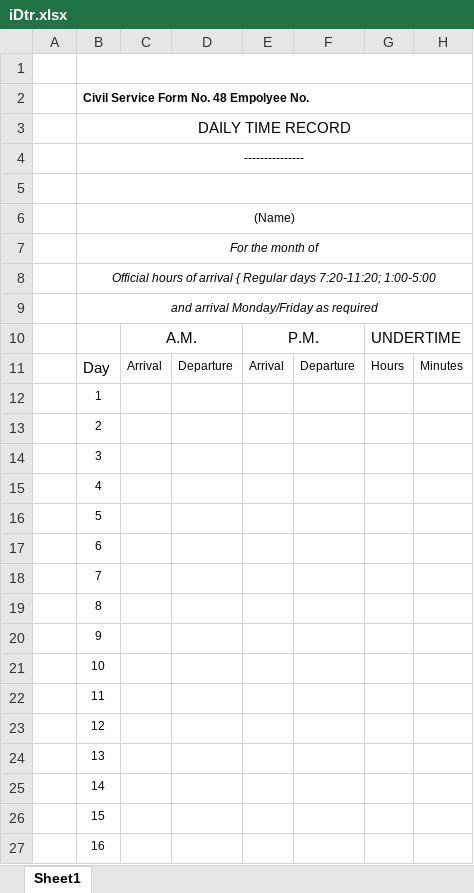
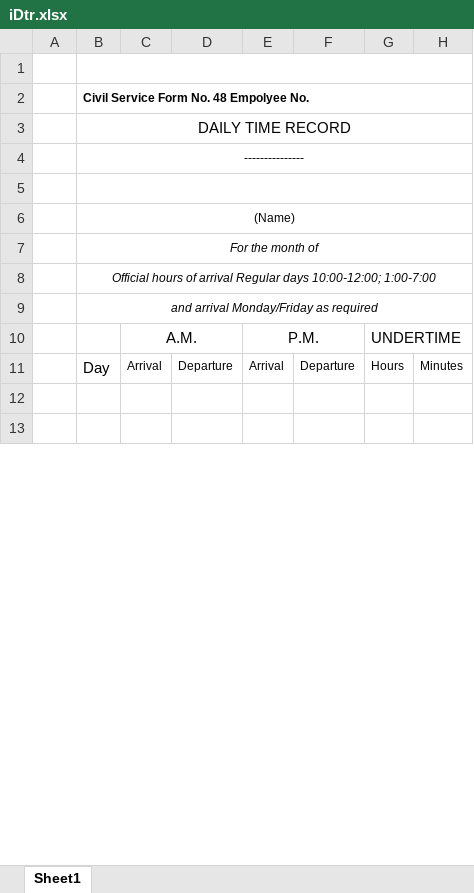
Before and after one commit to GioDP18/iDTR, an Excel workbook: public/templates/iDtr.xlsx, sheet Sheet1, drawn as a sheet; only a part is shown; the shorter side is filled out with more unchanged rows; values as stored, in another font and other column widths than the file's, no borders; the diff covers the shown part only; the diff names each change by its address in the sheet, - before the commit and + after, or states it on an @@ line.

```diff
--- a/public/templates/iDtr.xlsx (sheet Sheet1)
+++ b/public/templates/iDtr.xlsx (sheet Sheet1)
-B8: …of arrival { Regular days 7:20-11:20; 1:00-5:00
+B8: …of arrival Regular days 10:00-12:00; 1:00-7:00
-B12: 1
+B12: (empty)
-row 13:  | 2
-row 14:  | 3
-row 15:  | 4
-row 16:  | 5
-row 17:  | 6
-row 18:  | 7
-row 19:  | 8
-row 20:  | 9
-row 21:  | 10
-row 22:  | 11
-row 23:  | 12
-row 24:  | 13
-row 25:  | 14
-row 26:  | 15
-row 27:  | 16
```
Also changed, not shown: 14 removed rows elsewhere in this sheet, public/templates/iDtr_result - John Vincent Ramada.xlsx, 3 other files.
